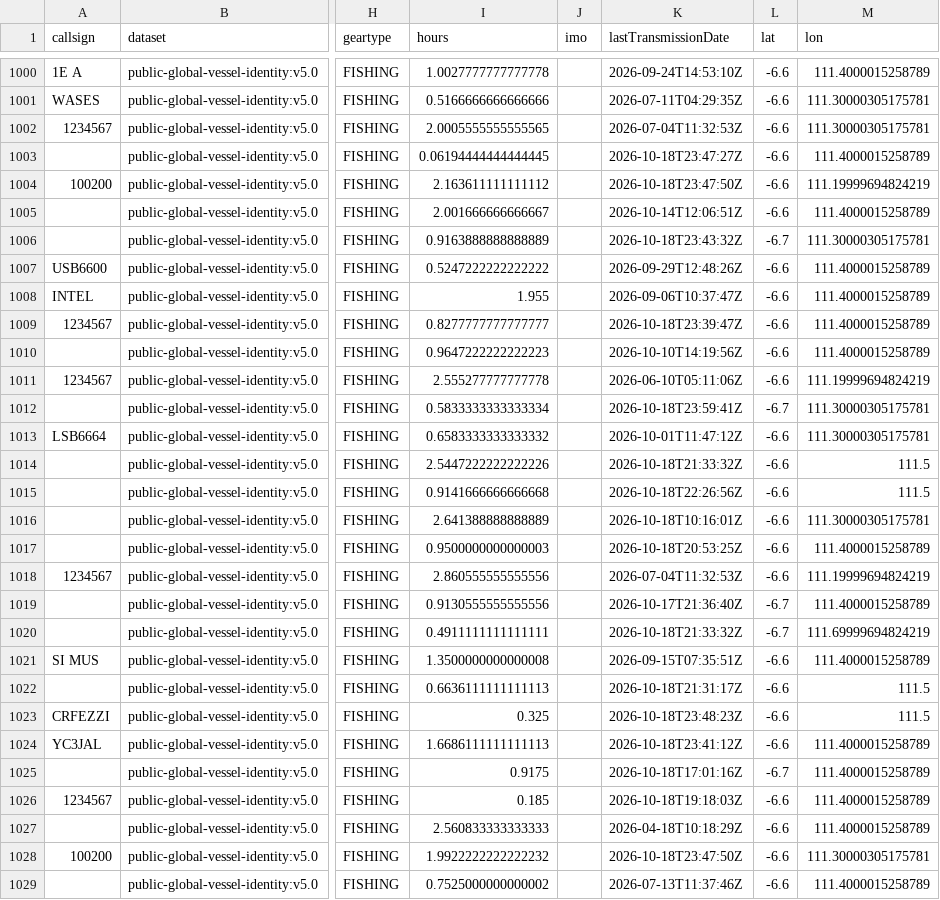
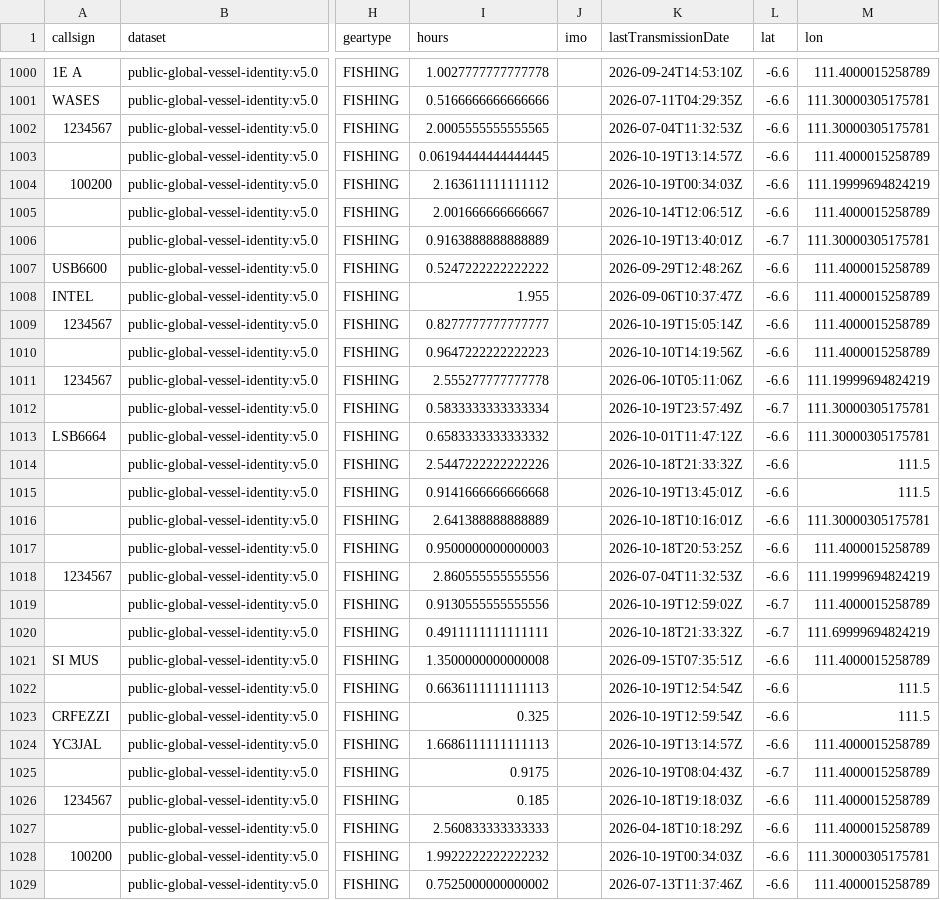
Before and after one commit to wongrembang/big_data_PDRB, a CSV file: data/raw/gfw_fishing_effort_rembang_raw.csv, drawn as a sheet; only a part is shown, gaps mark what is left out; the diff covers the shown part only; the diff names each change by its address in the sheet, - before the commit and + after, or states it on an @@ line.

```diff
--- a/data/raw/gfw_fishing_effort_rembang_raw.csv
+++ b/data/raw/gfw_fishing_effort_rembang_raw.csv
-K1003 (lastTransmissionDate): 2026-10-18T23:47:27Z
+K1003 (lastTransmissionDate): 2026-10-19T13:14:57Z
-K1004 (lastTransmissionDate): 2026-10-18T23:47:50Z
+K1004 (lastTransmissionDate): 2026-10-19T00:34:03Z
-K1006 (lastTransmissionDate): 2026-10-18T23:43:32Z
+K1006 (lastTransmissionDate): 2026-10-19T13:40:01Z
-K1009 (lastTransmissionDate): 2026-10-18T23:39:47Z
+K1009 (lastTransmissionDate): 2026-10-19T15:05:14Z
-K1012 (lastTransmissionDate): 2026-10-18T23:59:41Z
+K1012 (lastTransmissionDate): 2026-10-19T23:57:49Z
-K1015 (lastTransmissionDate): 2026-10-18T22:26:56Z
+K1015 (lastTransmissionDate): 2026-10-19T13:45:01Z
-K1019 (lastTransmissionDate): 2026-10-17T21:36:40Z
+K1019 (lastTransmissionDate): 2026-10-19T12:59:02Z
-K1022 (lastTransmissionDate): 2026-10-18T21:31:17Z
+K1022 (lastTransmissionDate): 2026-10-19T12:54:54Z
-K1023 (lastTransmissionDate): 2026-10-18T23:48:23Z
+K1023 (lastTransmissionDate): 2026-10-19T12:59:54Z
-K1024 (lastTransmissionDate): 2026-10-18T23:41:12Z
+K1024 (lastTransmissionDate): 2026-10-19T13:14:57Z
-K1025 (lastTransmissionDate): 2026-10-18T17:01:16Z
+K1025 (lastTransmissionDate): 2026-10-19T08:04:43Z
-K1028 (lastTransmissionDate): 2026-10-18T23:47:50Z
+K1028 (lastTransmissionDate): 2026-10-19T00:34:03Z
```
Also changed, not shown: 178 edited cells elsewhere in this file, data/raw/ndvi_cropland_masked_2017_2026.csv, data/raw/timeseries_satelit_annual.csv, 2 other files.
